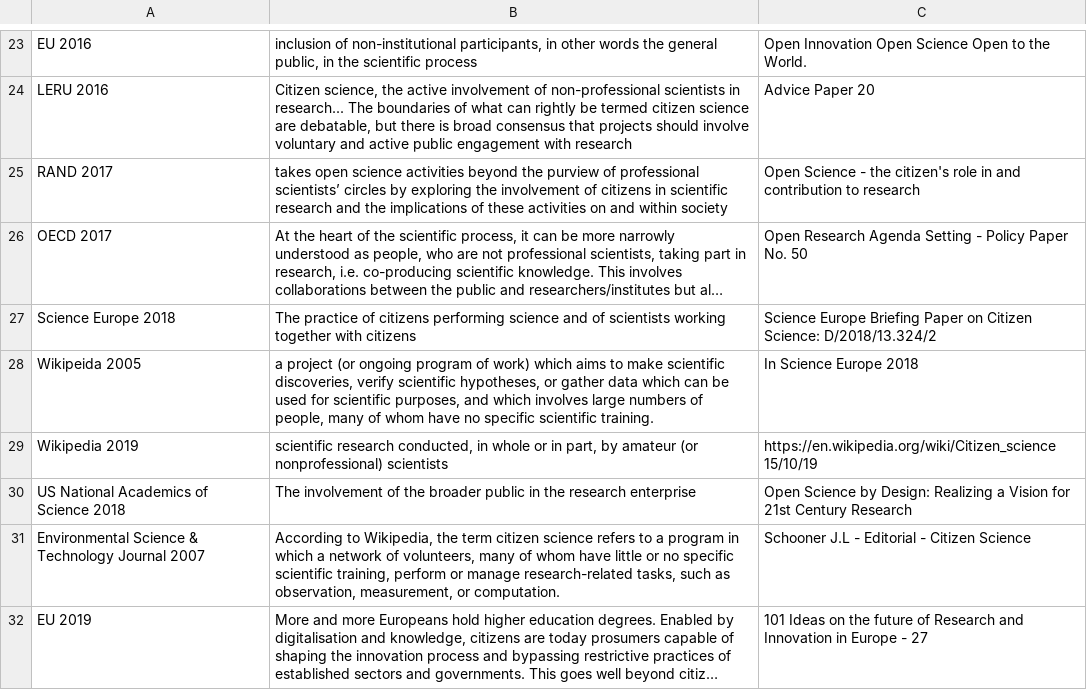
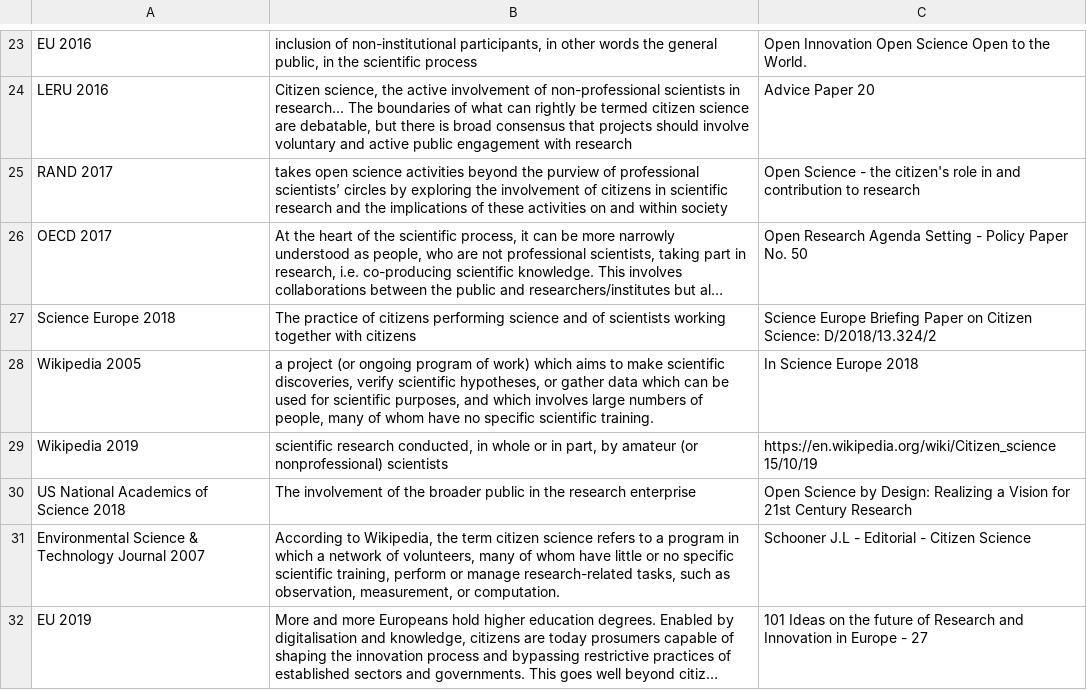
Before and after one commit to lshanley/CitSciDefinitions, a CSV file: Definitions of Citizen Science.csv, drawn as a sheet; only a part is shown, gaps mark what is left out; long unchanged cells end in …; the diff names each change by its address in the sheet, - before the commit and + after, or states it on an @@ line.

Commit message:
Added more definition from different policy and literature sources

```diff
--- a/Definitions of Citizen Science.csv
+++ b/Definitions of Citizen Science.csv
-A28: Wikipeida 2005
+A28: Wikipedia 2005
```
